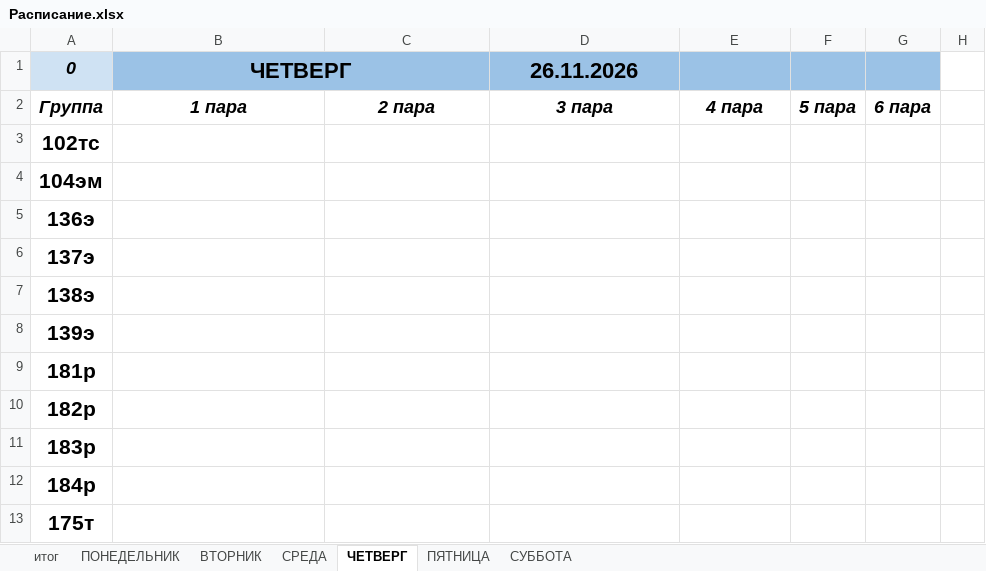
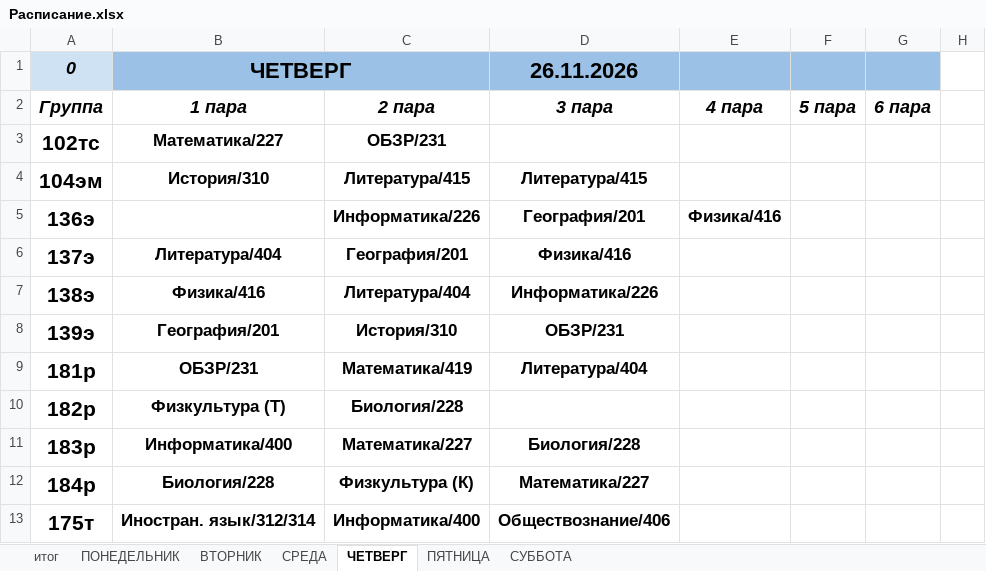
Before and after one commit to colderuopen-art/raspisanie, an Excel workbook: Расписание.xlsx, sheet ЧЕТВЕРГ, drawn as a sheet; only a part is shown; values as stored, in another font and other column widths than the file's, no borders; the diff covers the shown part only; the diff names each change by its address in the sheet, - before the commit and + after, or states it on an @@ line.

```diff
--- a/Расписание.xlsx (sheet ЧЕТВЕРГ)
+++ b/Расписание.xlsx (sheet ЧЕТВЕРГ)
-B3: (empty)
+B3: Математика/227
-C3: (empty)
+C3: ОБЗР/231
-B4: (empty)
+B4: История/310
-C4: (empty)
+C4: Литература/415
-D4: (empty)
+D4: Литература/415
-C5: (empty)
+C5: Информатика/226
-D5: (empty)
+D5: География/201
-E5: (empty)
+E5: Физика/416
-B6: (empty)
+B6: Литература/404
-C6: (empty)
+C6: География/201
-D6: (empty)
+D6: Физика/416
-B7: (empty)
+B7: Физика/416
-C7: (empty)
+C7: Литература/404
-D7: (empty)
+D7: Информатика/226
-B8: (empty)
+B8: География/201
-C8: (empty)
+C8: История/310
-D8: (empty)
+D8: ОБЗР/231
-B9: (empty)
+B9: ОБЗР/231
-C9: (empty)
+C9: Математика/419
-D9: (empty)
+D9: Литература/404
-B10: (empty)
+B10: Физкультура (Т)
-C10: (empty)
+C10: Биология/228
-B11: (empty)
+B11: Информатика/400
-C11: (empty)
+C11: Математика/227
-D11: (empty)
+D11: Биология/228
-B12: (empty)
+B12: Биология/228
-C12: (empty)
+C12: Физкультура (К)
-D12: (empty)
+D12: Математика/227
-B13: (empty)
+B13: Иностран. язык/312/314
-C13: (empty)
+C13: Информатика/400
-D13: (empty)
+D13: Обществознание/406
```
Also changed, not shown: 86 edited cells elsewhere in this sheet, sheet СРЕДА, sheet ВТОРНИК, sheet ПОНЕДЕЛЬНИК, sheet итог.
